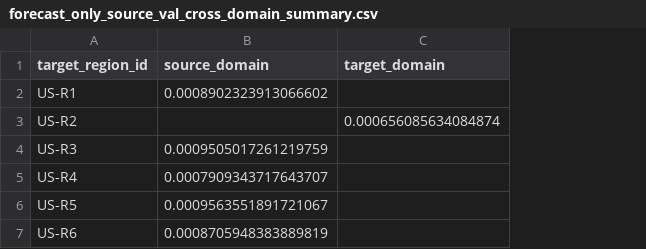
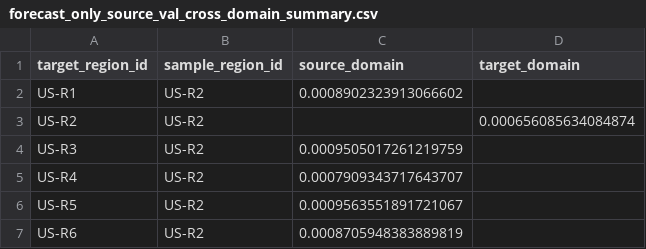
Before and after one commit to AcWiz/hydroda_ood, a CSV file: reports/source_val_cross_domain/forecast_only_source_val_cross_domain_summary.csv, drawn as a sheet; the diff names each change by its address in the sheet, - before the commit and + after, or states it on an @@ line.

```diff
--- a/reports/source_val_cross_domain/forecast_only_source_val_cross_domain_summary.csv
+++ b/reports/source_val_cross_domain/forecast_only_source_val_cross_domain_summary.csv
+column B (sample_region_id), rows 2-7: all US-R2
```
Also changed, not shown: 2 other files.
